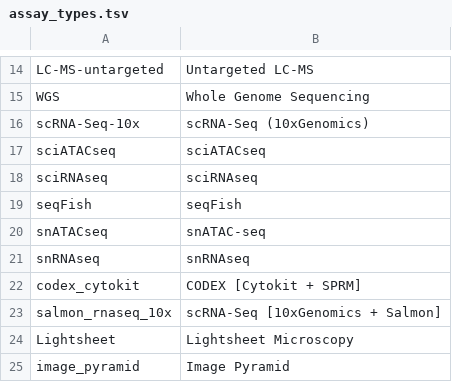
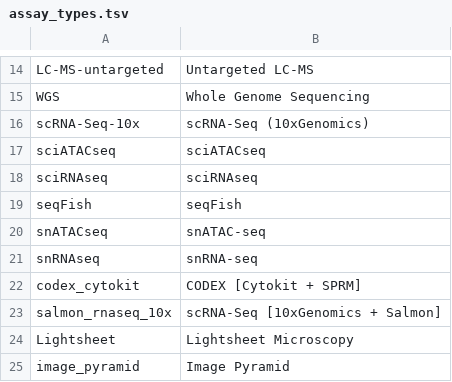
Before and after one commit to hubmapconsortium-graveyard/search-schema, a TSV file: data/definitions/enums/assay_types.tsv, drawn as a sheet; only a part is shown, gaps mark what is left out.

Commit message:
[skip ci]
Co-authored-by: Nils Gehlenborg <nils@hms.harvard.edu>

```diff
--- a/data/definitions/enums/assay_types.tsv
+++ b/data/definitions/enums/assay_types.tsv
@@ -20,3 +20,3 @@ seqFish	seqFish
 snATACseq	snATAC-seq
-snRNAseq	snRNAseq
+snRNAseq	snRNA-seq
 codex_cytokit	CODEX [Cytokit + SPRM]
```
